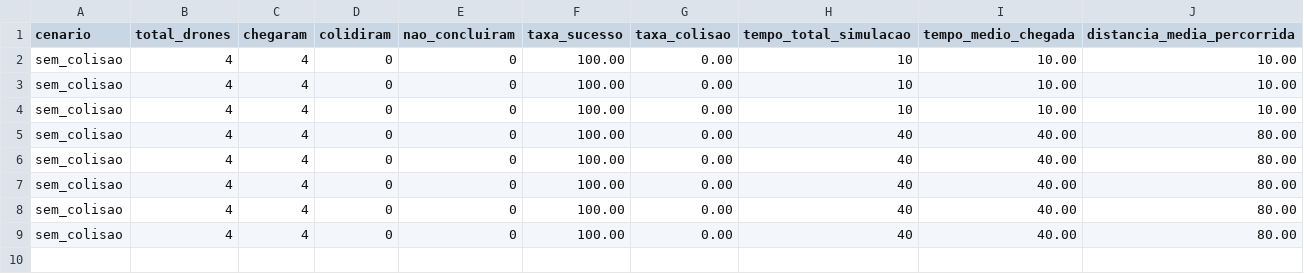
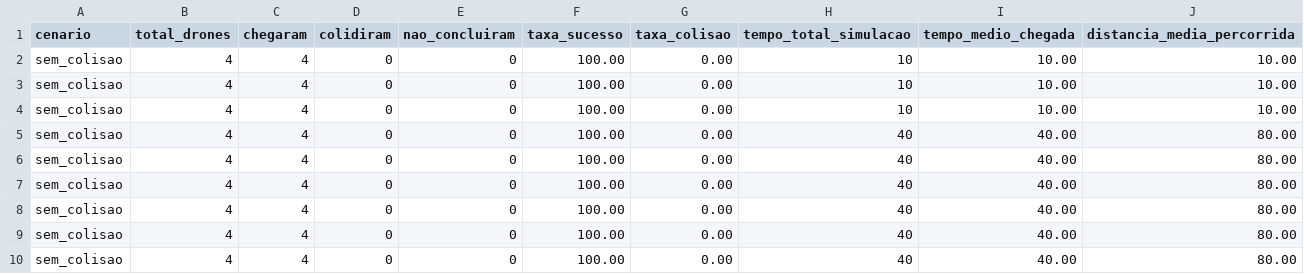
Before and after one commit to RaisSousaa/Trabalho5-Topicos, a CSV file: results/metricas_sem_colisao.csv, drawn as a sheet; the diff names each change by its address in the sheet, - before the commit and + after, or states it on an @@ line.

```diff
--- a/results/metricas_sem_colisao.csv
+++ b/results/metricas_sem_colisao.csv
+row 10: sem_colisao | 4 | 4 | 0 | 0 | 100.00 | 0.00 | 40 | 40.00 | 80.00
```
Also changed, not shown: results/metricas_aleatorio_media_densidade.csv, results/metricas_alta_densidade.csv, 9 other files.
